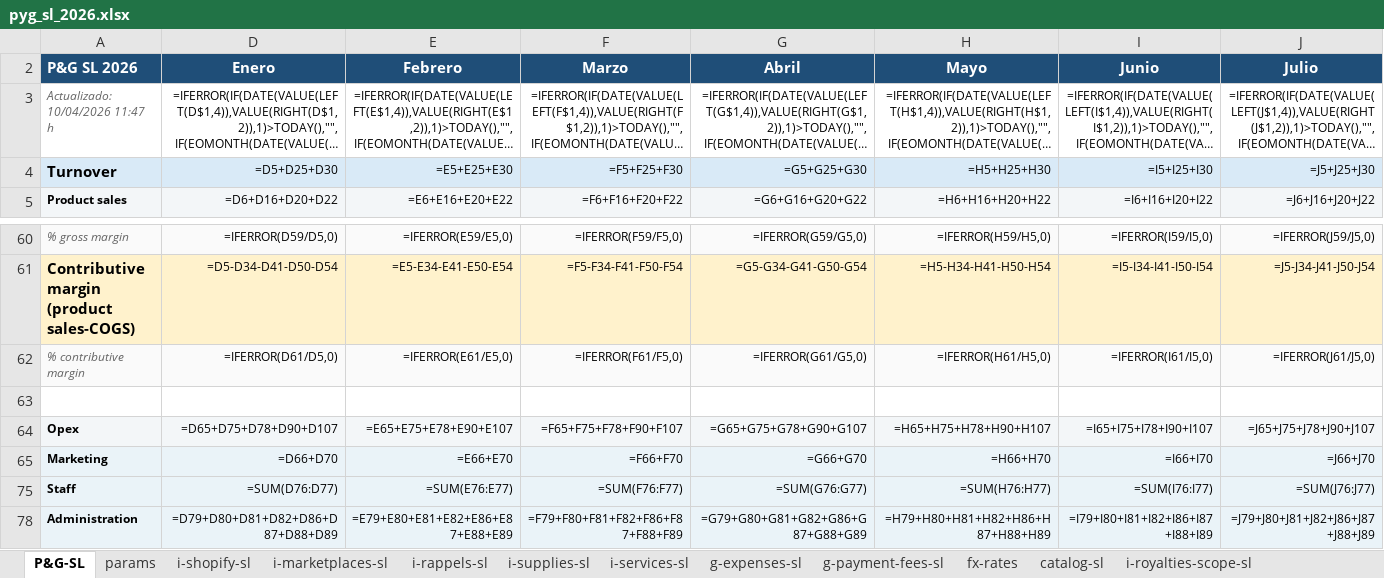
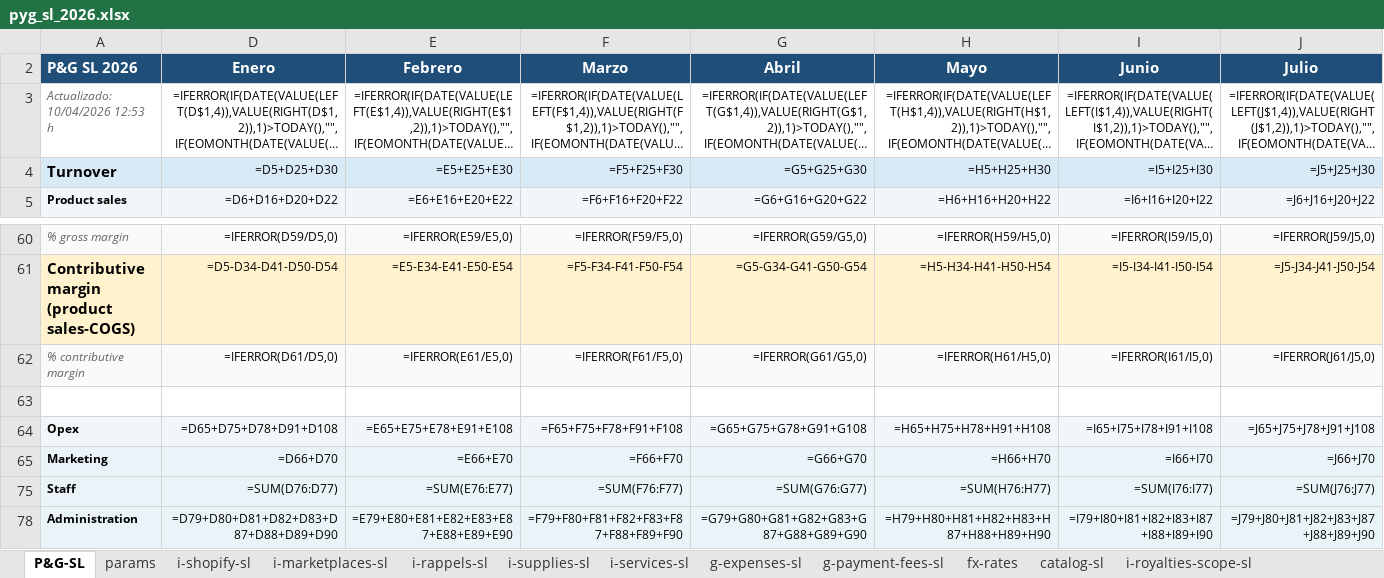
Before and after one commit to devartesta/lector_facturas, an Excel workbook: output/spreadsheet/pyg_sl_2026.xlsx, sheet P&G-SL, drawn as a sheet; only a part is shown, gaps mark what is left out; long unchanged cells end in …; values as stored, in another font and other column widths than the file's, no borders; formulas without a stored value are shown as written; the diff covers the shown part only; the diff names each change by its address in the sheet, - before the commit and + after, or states it on an @@ line.

```diff
--- a/output/spreadsheet/pyg_sl_2026.xlsx (sheet P&G-SL)
+++ b/output/spreadsheet/pyg_sl_2026.xlsx (sheet P&G-SL)
-A3 (P&G SL 2026): Actualizado: 10/04/2026 11:47 h
+A3 (P&G SL 2026): Actualizado: 10/04/2026 12:53 h
-D64 (Enero): =D65+D75+D78+D90+D107
+D64 (Enero): =D65+D75+D78+D91+D108
-E64 (Febrero): =E65+E75+E78+E90+E107
+E64 (Febrero): =E65+E75+E78+E91+E108
-F64 (Marzo): =F65+F75+F78+F90+F107
+F64 (Marzo): =F65+F75+F78+F91+F108
-G64 (Abril): =G65+G75+G78+G90+G107
+G64 (Abril): =G65+G75+G78+G91+G108
-H64 (Mayo): =H65+H75+H78+H90+H107
+H64 (Mayo): =H65+H75+H78+H91+H108
-I64 (Junio): =I65+I75+I78+I90+I107
+I64 (Junio): =I65+I75+I78+I91+I108
-J64 (Julio): =J65+J75+J78+J90+J107
+J64 (Julio): =J65+J75+J78+J91+J108
-D78 (Enero): =D79+D80+D81+D82+D86+D87+D88+D89
+D78 (Enero): =D79+D80+D81+D82+D83+D87+D88+D89+D90
-E78 (Febrero): =E79+E80+E81+E82+E86+E87+E88+E89
+E78 (Febrero): =E79+E80+E81+E82+E83+E87+E88+E89+E90
-F78 (Marzo): =F79+F80+F81+F82+F86+F87+F88+F89
+F78 (Marzo): =F79+F80+F81+F82+F83+F87+F88+F89+F90
-G78 (Abril): =G79+G80+G81+G82+G86+G87+G88+G89
+G78 (Abril): =G79+G80+G81+G82+G83+G87+G88+G89+G90
-H78 (Mayo): =H79+H80+H81+H82+H86+H87+H88+H89
+H78 (Mayo): =H79+H80+H81+H82+H83+H87+H88+H89+H90
-I78 (Junio): =I79+I80+I81+I82+I86+I87+I88+I89
+I78 (Junio): =I79+I80+I81+I82+I83+I87+I88+I89+I90
-J78 (Julio): =J79+J80+J81+J82+J86+J87+J88+J89
+J78 (Julio): =J79+J80+J81+J82+J83+J87+J88+J89+J90
```
Also changed, not shown: 52 edited cells elsewhere in this sheet, sheet shared-services, sheet Nº Facturas-SL, sheet g-expenses-sl, sheet catalog-sl, sheet i-shopify-sl, sheet params, hidden cells, output/spreadsheet/pyg_consolidado_2026.xlsx, output/spreadsheet/pyg_inc_2026.xlsx, 5 other files.
